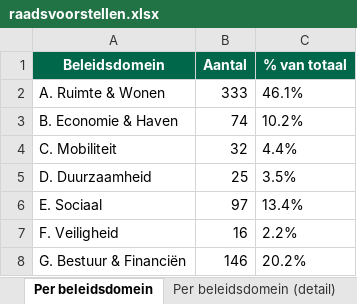
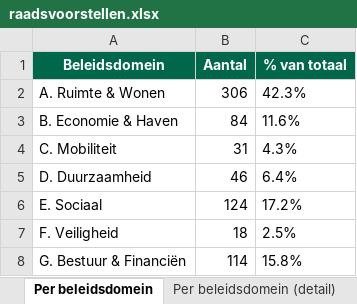
Before and after one commit to hjboschClaude/Raadsbesluiten, an Excel workbook: raadsvoorstellen.xlsx, sheet Per beleidsdomein, drawn as a sheet; values as stored, in another font and other column widths than the file's, no borders; the diff names each change by its address in the sheet, - before the commit and + after, or states it on an @@ line.

```diff
--- a/raadsvoorstellen.xlsx (sheet Per beleidsdomein)
+++ b/raadsvoorstellen.xlsx (sheet Per beleidsdomein)
-B2 (Aantal): 333
+B2 (Aantal): 306
-C2 (% van totaal): 46.1%
+C2 (% van totaal): 42.3%
-B3 (Aantal): 74
+B3 (Aantal): 84
-C3 (% van totaal): 10.2%
+C3 (% van totaal): 11.6%
-B4 (Aantal): 32
+B4 (Aantal): 31
-C4 (% van totaal): 4.4%
+C4 (% van totaal): 4.3%
-B5 (Aantal): 25
+B5 (Aantal): 46
-C5 (% van totaal): 3.5%
+C5 (% van totaal): 6.4%
-B6 (Aantal): 97
+B6 (Aantal): 124
-C6 (% van totaal): 13.4%
+C6 (% van totaal): 17.2%
-B7 (Aantal): 16
+B7 (Aantal): 18
-C7 (% van totaal): 2.2%
+C7 (% van totaal): 2.5%
-B8 (Aantal): 146
+B8 (Aantal): 114
-C8 (% van totaal): 20.2%
+C8 (% van totaal): 15.8%
```
Also changed, not shown: sheet Raadsvoorstellen, sheet Per besluittype (detail), sheet Kruistabel, sheet Per beleidsdomein (detail), sheet Per besluittype, other sheet tabs.
